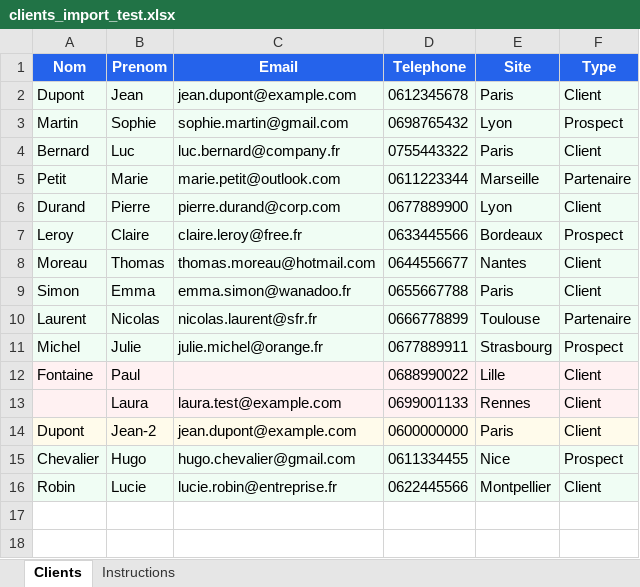
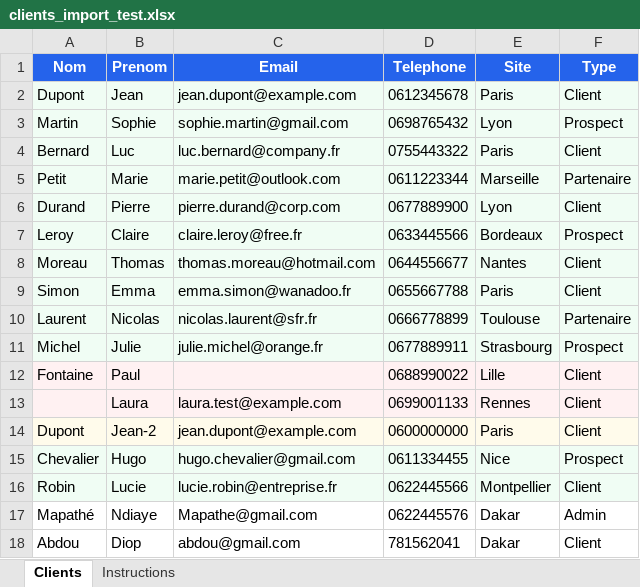
Before and after one commit to SNcodeur2001/proplast_back, an Excel workbook: clients_import_test.xlsx, sheet Clients, drawn as a sheet; values as stored, in another font and other column widths than the file's, no borders; the diff names each change by its address in the sheet, - before the commit and + after, or states it on an @@ line.

```diff
--- a/clients_import_test.xlsx (sheet Clients)
+++ b/clients_import_test.xlsx (sheet Clients)
+row 17: Mapathé | Ndiaye | Mapathe@gmail.com | 0622445576 | Dakar | Admin
+row 18: Abdou | Diop | abdou@gmail.com | 781562041 | Dakar | Client
```
Also changed, not shown: clients_export_2026-02-20.xlsx, 11 other files.
